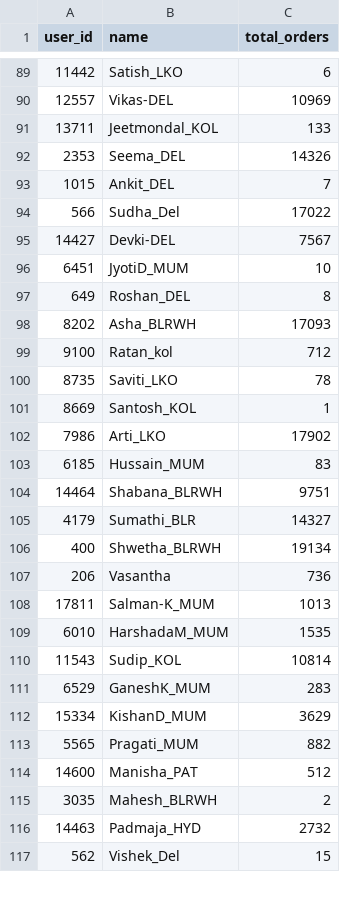
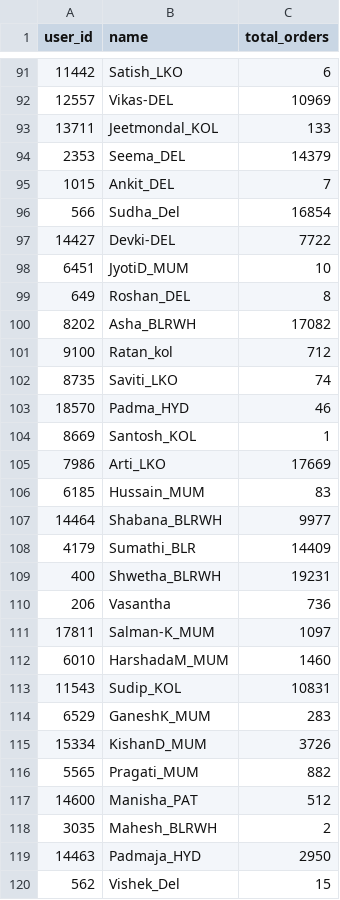
Before and after one commit to vermatanishk/WFR-dashboard-TV-, a CSV file: pipeline/zoho_raw90/qc_totals.csv, drawn as a sheet; only a part is shown, gaps mark what is left out; the diff covers the shown part only.

```diff
--- a/pipeline/zoho_raw90/qc_totals.csv
+++ b/pipeline/zoho_raw90/qc_totals.csv
@@ -91,23 +93,24 @@ user_id,name,total_orders
 13711,Jeetmondal_KOL,133
-2353,Seema_DEL,14326
+2353,Seema_DEL,14379
 1015,Ankit_DEL,7
-566,Sudha_Del,17022
-14427,Devki-DEL,7567
+566,Sudha_Del,16854
+14427,Devki-DEL,7722
 6451,JyotiD_MUM,10
 649,Roshan_DEL,8
-8202,Asha_BLRWH,17093
+8202,Asha_BLRWH,17082
 9100,Ratan_kol,712
-8735,Saviti_LKO,78
+8735,Saviti_LKO,74
+18570,Padma_HYD,46
 8669,Santosh_KOL,1
-7986,Arti_LKO,17902
+7986,Arti_LKO,17669
 6185,Hussain_MUM,83
-14464,Shabana_BLRWH,9751
-4179,Sumathi_BLR,14327
-400,Shwetha_BLRWH,19134
+14464,Shabana_BLRWH,9977
+4179,Sumathi_BLR,14409
+400,Shwetha_BLRWH,19231
 206,Vasantha,736
-17811,Salman-K_MUM,1013
-6010,HarshadaM_MUM,1535
-11543,Sudip_KOL,10814
+17811,Salman-K_MUM,1097
+6010,HarshadaM_MUM,1460
+11543,Sudip_KOL,10831
 6529,GaneshK_MUM,283
-15334,KishanD_MUM,3629
+15334,KishanD_MUM,3726
 5565,Pragati_MUM,882
@@ -115,3 +118,3 @@ user_id,name,total_orders
 3035,Mahesh_BLRWH,2
-14463,Padmaja_HYD,2732
+14463,Padmaja_HYD,2950
 562,Vishek_Del,15
```
Also changed, not shown: 11 added rows, 9 removed rows, 4 moved rows and 48 edited cells elsewhere in this file, pipeline/zoho_raw90/picker_totals.csv, 2 other files.
